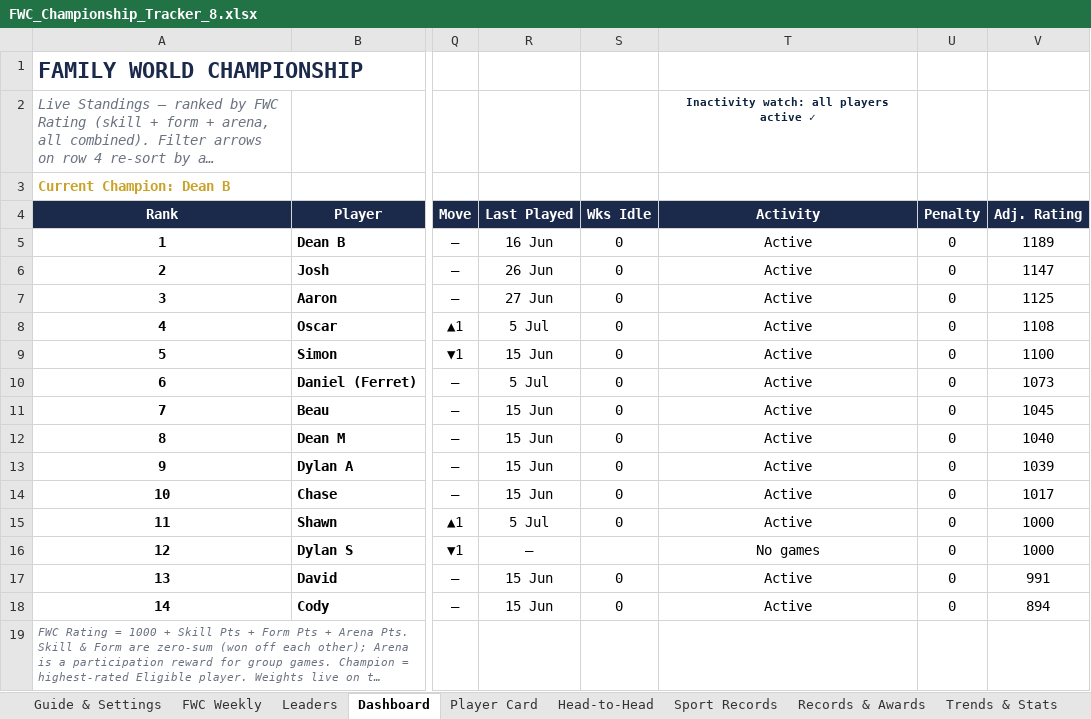
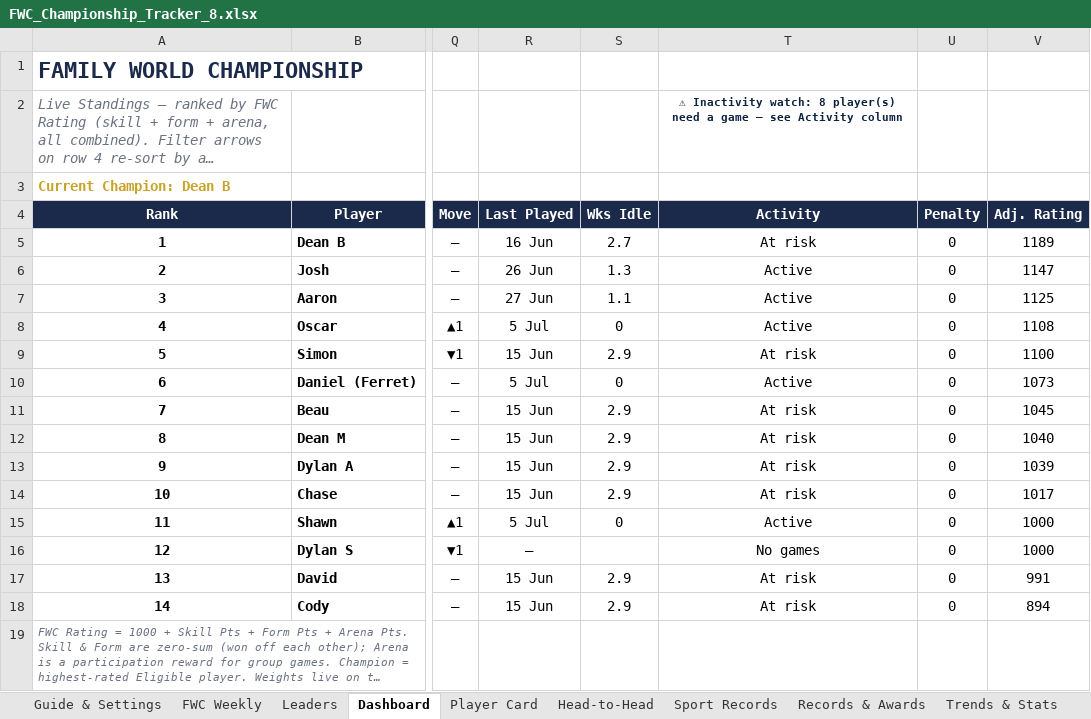
Before and after one commit to PeachyAUS/fwc, an Excel workbook: FWC_Championship_Tracker_8.xlsx, sheet Dashboard, drawn as a sheet; only a part is shown, gaps mark what is left out; long unchanged cells end in …; values as stored, in another font and other column widths than the file's, no borders; conditional formats not drawn; the diff names each change by its address in the sheet, - before the commit and + after, or states it on an @@ line.

Commit message:
Fix workbook structure, idle counted in full, retire view-only

```diff
--- a/FWC_Championship_Tracker_8.xlsx (sheet Dashboard)
+++ b/FWC_Championship_Tracker_8.xlsx (sheet Dashboard)
-T2 (Activity): Inactivity watch: all players active ✓
+T2 (Activity): ⚠ Inactivity watch: 8 player(s) need a game — see Activity column
-S5 (Wks Idle): 0
+S5 (Wks Idle): 2.7
-T5 (Activity): Active
+T5 (Activity): At risk
-S6 (Wks Idle): 0
+S6 (Wks Idle): 1.3
-S7 (Wks Idle): 0
+S7 (Wks Idle): 1.1
-S9 (Wks Idle): 0
+S9 (Wks Idle): 2.9
-T9 (Activity): Active
+T9 (Activity): At risk
-S11:S14 (Wks Idle): 0
+S11:S14 (Wks Idle): 2.9
-T11:T14 (Activity): Active
+T11:T14 (Activity): At risk
-S17:S18 (Wks Idle): 0
+S17:S18 (Wks Idle): 2.9
-T17:T18 (Activity): Active
+T17:T18 (Activity): At risk
```
Also changed, not shown: sheet Guide & Settings, hidden cells, 1 other file.
